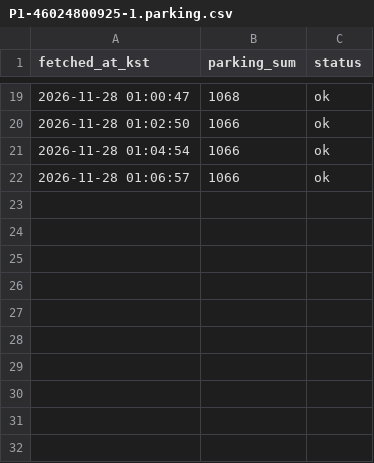
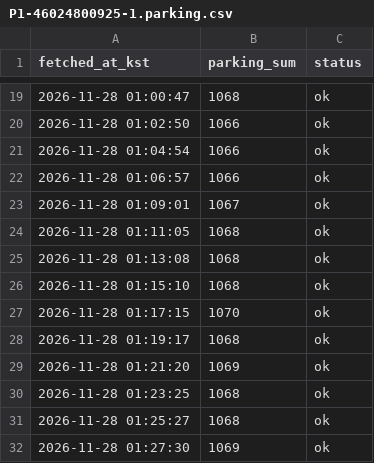
Before and after one commit to uiseokys/kspo-roykim-egress-collector, a CSV file: citydata/data/1128_조용필/P1-46024800925-1.parking.csv, drawn as a sheet; only a part is shown, gaps mark what is left out; the diff names each change by its address in the sheet, - before the commit and + after, or states it on an @@ line.

```diff
--- a/citydata/data/1128_조용필/P1-46024800925-1.parking.csv
+++ b/citydata/data/1128_조용필/P1-46024800925-1.parking.csv
+row 23: 2026-11-28 01:09:01 | 1067 | ok
+row 24: 2026-11-28 01:11:05 | 1068 | ok
+row 25: 2026-11-28 01:13:08 | 1068 | ok
+row 26: 2026-11-28 01:15:10 | 1068 | ok
+row 27: 2026-11-28 01:17:15 | 1070 | ok
+row 28: 2026-11-28 01:19:17 | 1068 | ok
+row 29: 2026-11-28 01:21:20 | 1069 | ok
+row 30: 2026-11-28 01:23:25 | 1068 | ok
+row 31: 2026-11-28 01:25:27 | 1068 | ok
+row 32: 2026-11-28 01:27:30 | 1069 | ok
```
Also changed, not shown: citydata/data/1128_조용필/P1-46024800925-1.csv, citydata/data/1128_조용필/P1-46024800925-1.jamsil.csv, 2 other files.
